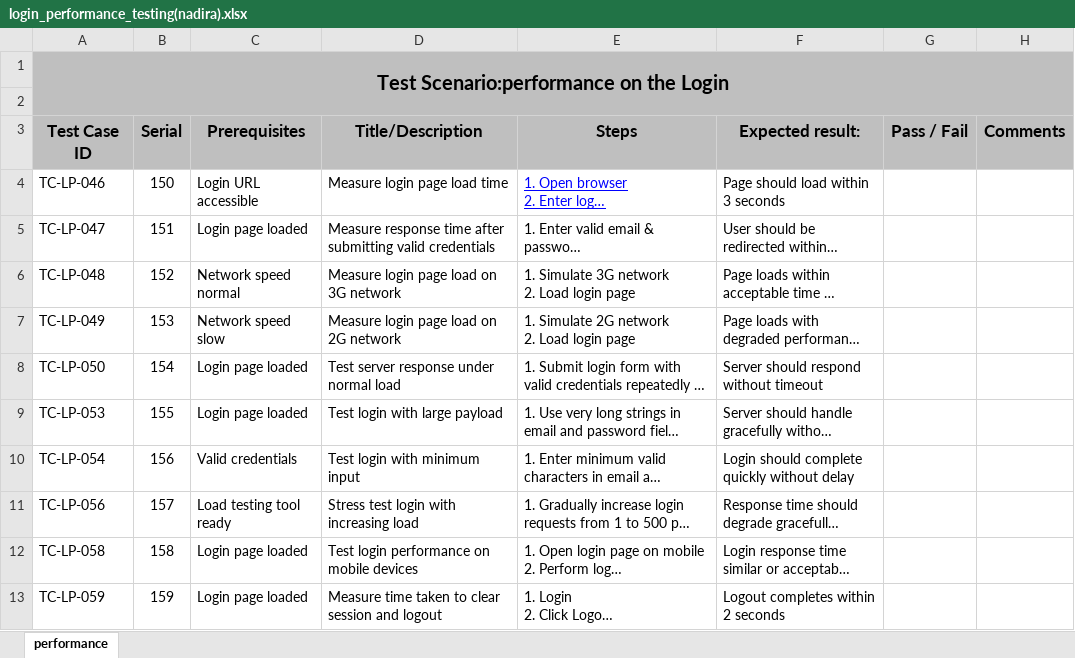
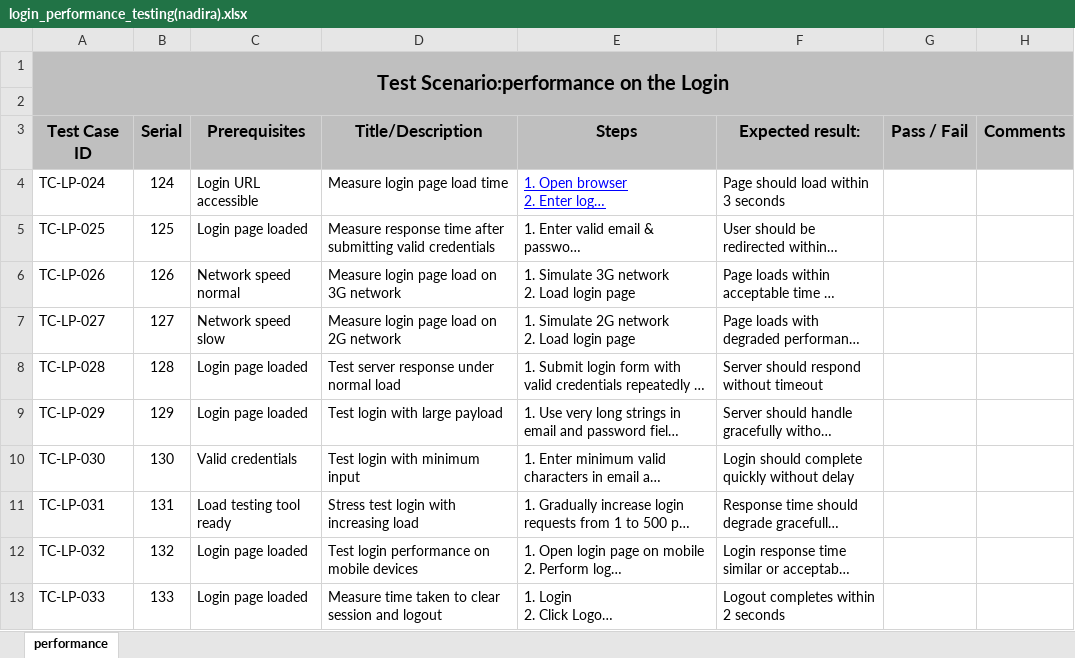
Before and after one commit to rumy14/ai-quizwhiz.zluck.com-pnt-b24, an Excel workbook: test_case/Authentication/login/login_performance_testing(nadira).xlsx, sheet performance, drawn as a sheet; long unchanged cells end in …; values as stored, in another font and other column widths than the file's, no borders; the diff names each change by its address in the sheet, - before the commit and + after, or states it on an @@ line.

```diff
--- a/test_case/Authentication/login/login_performance_testing(nadira).xlsx (sheet performance)
+++ b/test_case/Authentication/login/login_performance_testing(nadira).xlsx (sheet performance)
-A4 (Test Case ID): TC-LP-046
+A4 (Test Case ID): TC-LP-024
-B4 (Serial): 150
+B4 (Serial): 124
-A5 (Test Case ID): TC-LP-047
+A5 (Test Case ID): TC-LP-025
-B5 (Serial): 151
+B5 (Serial): 125
-A6 (Test Case ID): TC-LP-048
+A6 (Test Case ID): TC-LP-026
-B6 (Serial): 152
+B6 (Serial): 126
-A7 (Test Case ID): TC-LP-049
+A7 (Test Case ID): TC-LP-027
-B7 (Serial): 153
+B7 (Serial): 127
-A8 (Test Case ID): TC-LP-050
+A8 (Test Case ID): TC-LP-028
-B8 (Serial): 154
+B8 (Serial): 128
-A9 (Test Case ID): TC-LP-053
+A9 (Test Case ID): TC-LP-029
-B9 (Serial): 155
+B9 (Serial): 129
-A10 (Test Case ID): TC-LP-054
+A10 (Test Case ID): TC-LP-030
-B10 (Serial): 156
+B10 (Serial): 130
-A11 (Test Case ID): TC-LP-056
+A11 (Test Case ID): TC-LP-031
-B11 (Serial): 157
+B11 (Serial): 131
-A12 (Test Case ID): TC-LP-058
+A12 (Test Case ID): TC-LP-032
-B12 (Serial): 158
+B12 (Serial): 132
-A13 (Test Case ID): TC-LP-059
+A13 (Test Case ID): TC-LP-033
-B13 (Serial): 159
+B13 (Serial): 133
```
Also changed, not shown: test_case/Authentication/Registation/Tc_Reg_Functional(nadira).xlsx, test_case/Authentication/Registation/Tc_Registration(nadira).xlsx, 7 other files.
